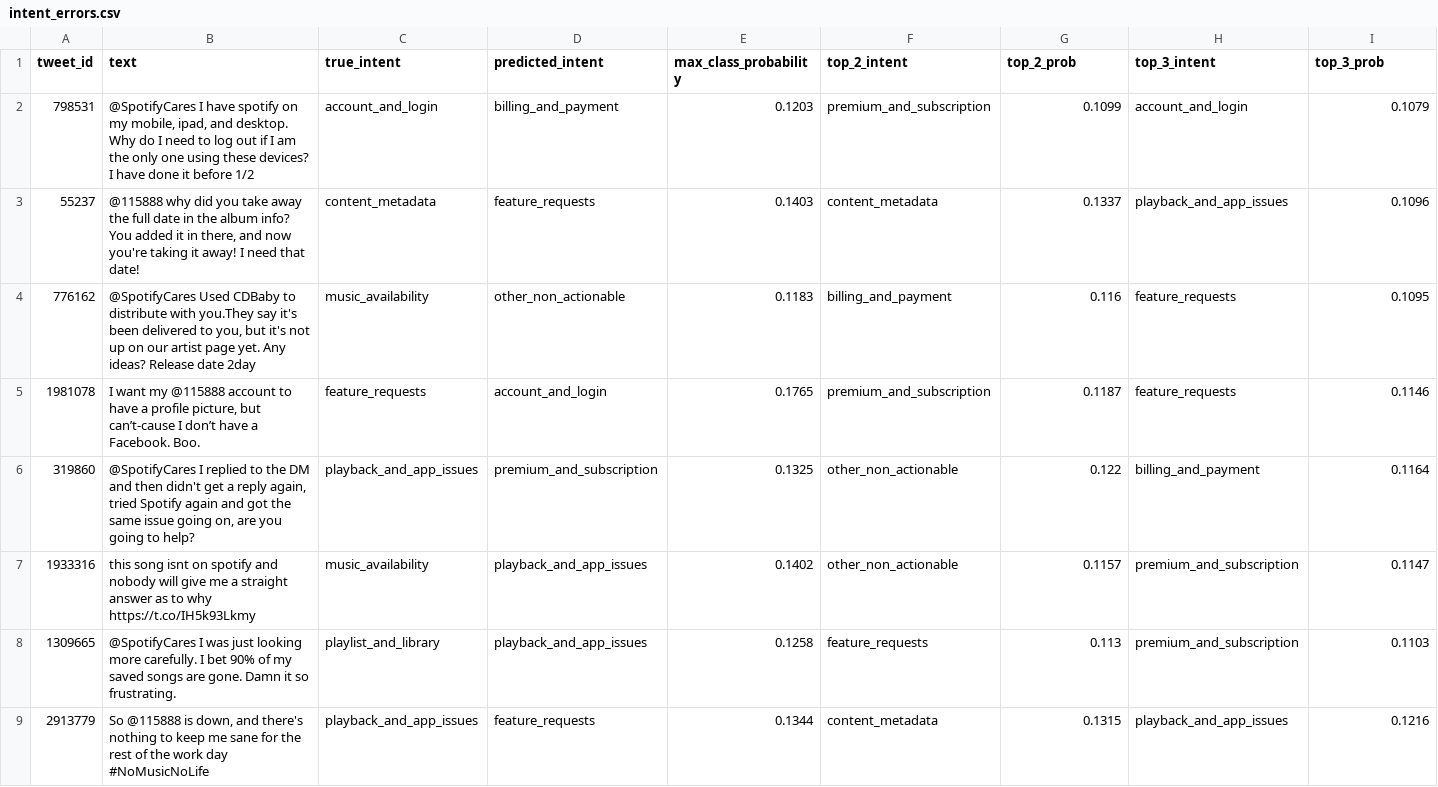
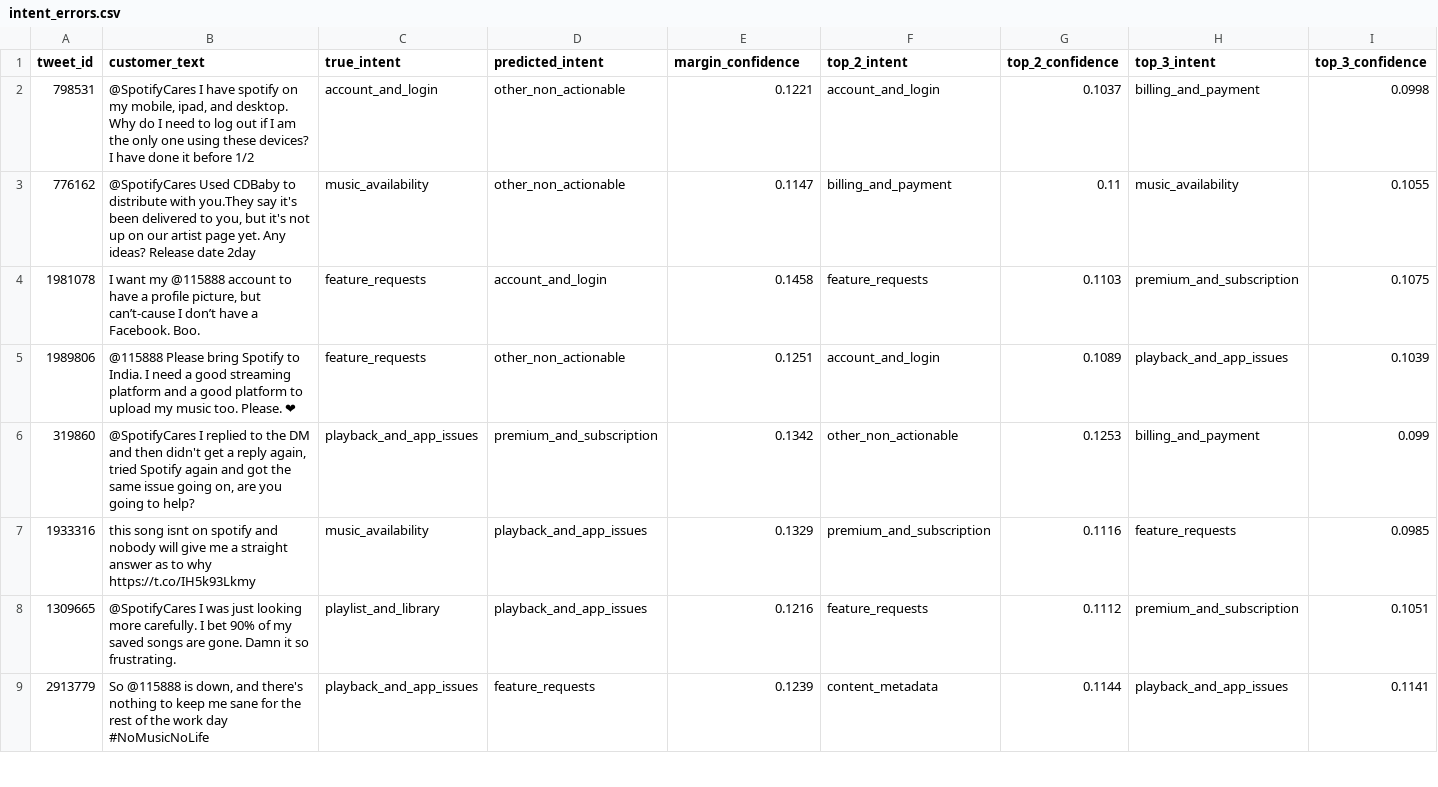
Before and after one commit to joshi-chinmay-016/AssistIQ, a CSV file: evaluation/results/intent_errors.csv, drawn as a sheet; only a part is shown; removed rows and columns are numbered as before the commit, all else as after; the diff covers the shown part only; the diff names each change by its address in the sheet, - before the commit and + after, or states it on an @@ line.

```diff
--- a/evaluation/results/intent_errors.csv
+++ b/evaluation/results/intent_errors.csv
-B1: text
+B1: customer_text
-E1: max_class_probability
+E1: margin_confidence
-G1: top_2_prob
+G1: top_2_confidence
-I1: top_3_prob
+I1: top_3_confidence
-D2 (predicted_intent): billing_and_payment
+D2 (predicted_intent): other_non_actionable
-E2 (margin_confidence): 0.1203
+E2 (margin_confidence): 0.1221
-F2 (top_2_intent): premium_and_subscription
+F2 (top_2_intent): account_and_login
-G2 (top_2_confidence): 0.1099
+G2 (top_2_confidence): 0.1037
-H2 (top_3_intent): account_and_login
+H2 (top_3_intent): billing_and_payment
-I2 (top_3_confidence): 0.1079
+I2 (top_3_confidence): 0.0998
-row 3: 55237 | @115888 why did you take away the full date in the album info? You added it in there, and now you're taking it away! I need that date! | content_metadata | feature_requests | 0.1403 | content_metadata | 0.1337 | playback_and_app_issues | 0.1096
-E3 (margin_confidence): 0.1183
+E3 (margin_confidence): 0.1147
-G3 (top_2_confidence): 0.116
+G3 (top_2_confidence): 0.11
-H3 (top_3_intent): feature_requests
+H3 (top_3_intent): music_availability
-I3 (top_3_confidence): 0.1095
+I3 (top_3_confidence): 0.1055
-E4 (margin_confidence): 0.1765
+E4 (margin_confidence): 0.1458
-F4 (top_2_intent): premium_and_subscription
+F4 (top_2_intent): feature_requests
-G4 (top_2_confidence): 0.1187
+G4 (top_2_confidence): 0.1103
-H4 (top_3_intent): feature_requests
+H4 (top_3_intent): premium_and_subscription
-I4 (top_3_confidence): 0.1146
+I4 (top_3_confidence): 0.1075
+row 5: 1989806 | @115888 Please bring Spotify to India. I need a good streaming platform and a good platform to upload my music too. Please. ❤ | feature_requests | other_non_actionable | 0.1251 | account_and_login | 0.1089 | playback_and_app_issues | 0.1039
-E6 (margin_confidence): 0.1325
+E6 (margin_confidence): 0.1342
-G6 (top_2_confidence): 0.122
+G6 (top_2_confidence): 0.1253
-I6 (top_3_confidence): 0.1164
+I6 (top_3_confidence): 0.099
-E7 (margin_confidence): 0.1402
+E7 (margin_confidence): 0.1329
-F7 (top_2_intent): other_non_actionable
+F7 (top_2_intent): premium_and_subscription
-G7 (top_2_confidence): 0.1157
+G7 (top_2_confidence): 0.1116
-H7 (top_3_intent): premium_and_subscription
+H7 (top_3_intent): feature_requests
-I7 (top_3_confidence): 0.1147
+I7 (top_3_confidence): 0.0985
-E8 (margin_confidence): 0.1258
+E8 (margin_confidence): 0.1216
-G8 (top_2_confidence): 0.113
+G8 (top_2_confidence): 0.1112
-I8 (top_3_confidence): 0.1103
+I8 (top_3_confidence): 0.1051
-E9 (margin_confidence): 0.1344
+E9 (margin_confidence): 0.1239
-G9 (top_2_confidence): 0.1315
+G9 (top_2_confidence): 0.1144
-I9 (top_3_confidence): 0.1216
+I9 (top_3_confidence): 0.1141
```
Also changed, not shown: 1 removed row and 79 edited cells elsewhere in this file, evaluation/reply_review.csv, evaluation/results/retrieval_errors.csv, 24 other files.
